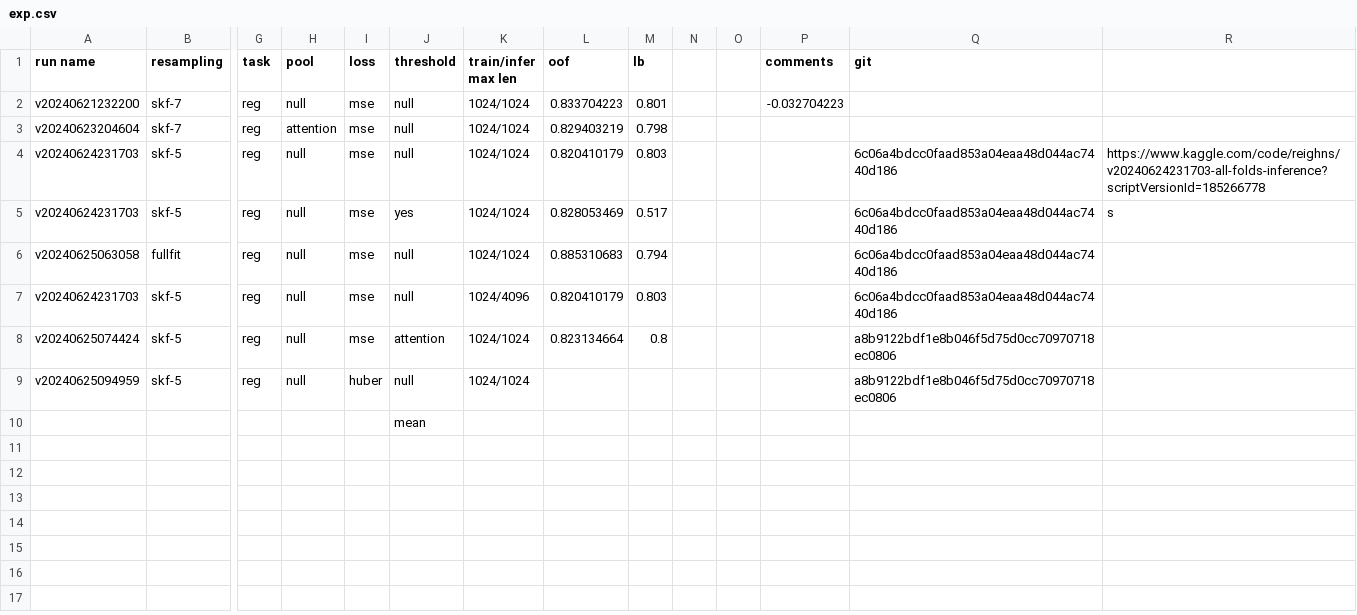
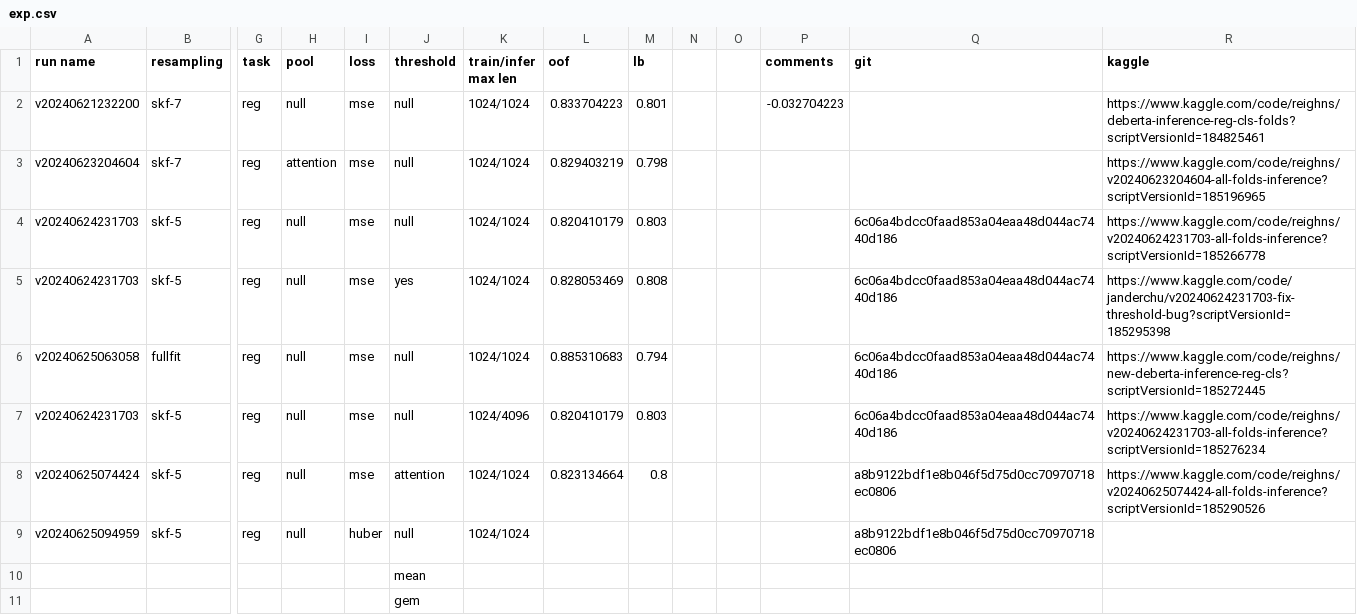
Before and after one commit to gao-hongnan/learning-agency-lab-automated-essay-scoring-2, a CSV file: exp.csv, drawn as a sheet; only a part is shown, gaps mark what is left out; rows hold the shown columns only; the diff names each change by its address in the sheet, - before the commit and + after, or states it on an @@ line.

```diff
--- a/exp.csv
+++ b/exp.csv
-R1: (empty)
+R1: kaggle
-R2 (kaggle): (empty)
+R2 (kaggle): https://www.kaggle.com/code/reighns/deberta-inference-reg-cls-folds?scriptVersionId=184825461
-R3 (kaggle): (empty)
+R3 (kaggle): https://www.kaggle.com/code/reighns/v20240623204604-all-folds-inference?scriptVersionId=185196965
-M5 (lb): 0.517
+M5 (lb): 0.808
-R5 (kaggle): s
+R5 (kaggle): https://www.kaggle.com/code/janderchu/v20240624231703-fix-threshold-bug?scriptVersionId=185295398
-R6 (kaggle): (empty)
+R6 (kaggle): https://www.kaggle.com/code/reighns/new-deberta-inference-reg-cls?scriptVersionId=185272445
-R7 (kaggle): (empty)
+R7 (kaggle): https://www.kaggle.com/code/reighns/v20240624231703-all-folds-inference?scriptVersionId=185276234
-R8 (kaggle): (empty)
+R8 (kaggle): https://www.kaggle.com/code/reighns/v20240625074424-all-folds-inference?scriptVersionId=185290526
+row 11:  |  |  |  |  | gem
```
Also changed, not shown: 1 other file.
